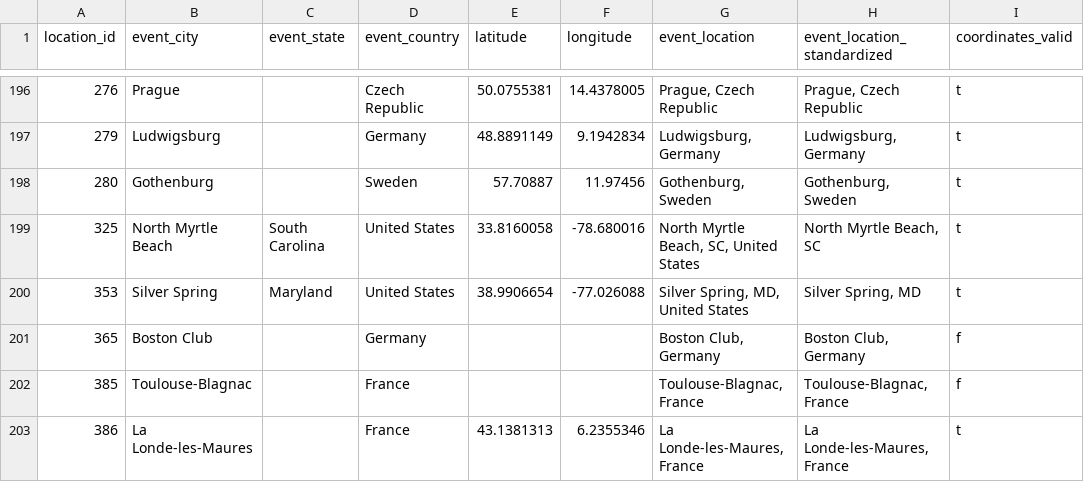
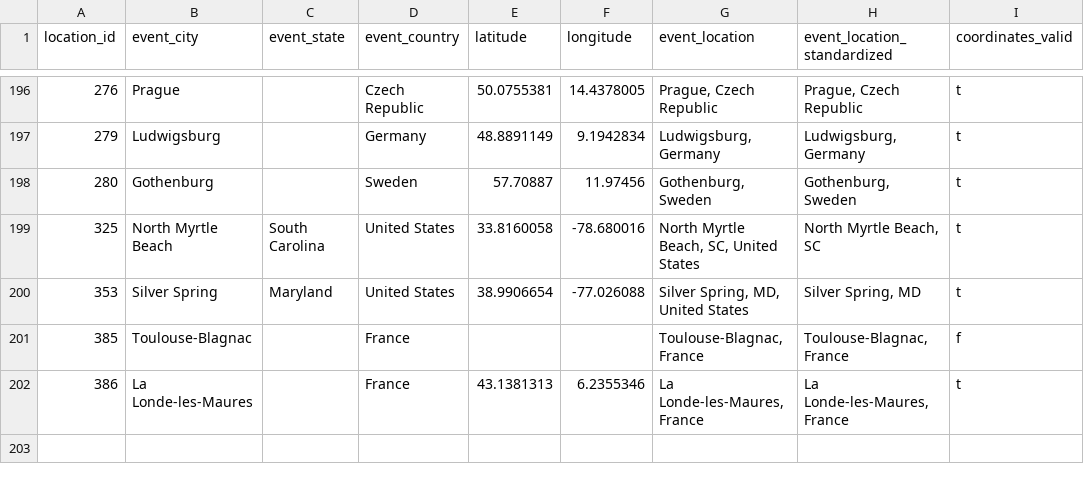
Before and after one commit to zlat1109/wsdc-data-pipeline, a CSV file: data/location_info.csv, drawn as a sheet; only a part is shown, gaps mark what is left out; the diff names each change by its address in the sheet, - before the commit and + after, or states it on an @@ line.

```diff
--- a/data/location_info.csv
+++ b/data/location_info.csv
-row 201: 365 | Boston Club |  | Germany |  |  | Boston Club, Germany | Boston Club, Germany | f
```
Also changed, not shown: data/event_catalog.csv, data/event_editions.csv, 6 other files.
